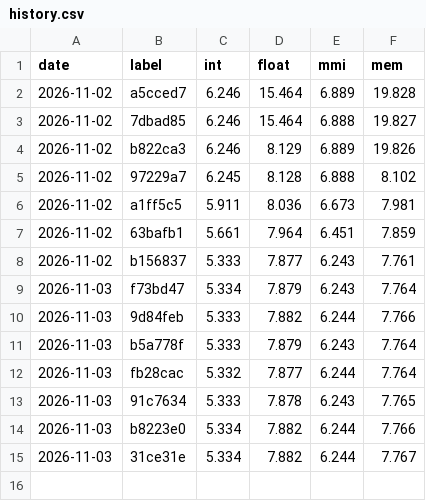
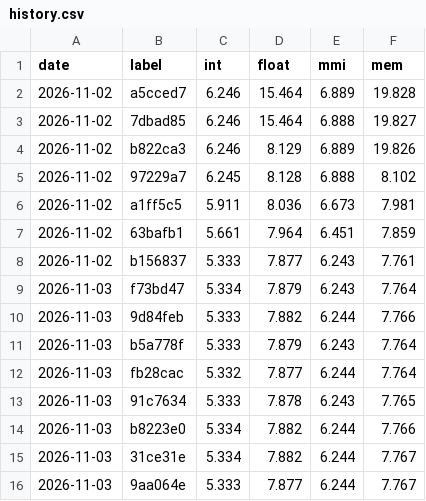
Before and after one commit to rabbithuntyt-ai/Ps-vita-ps2-emu, a CSV file: docs/perf/history.csv, drawn as a sheet; the diff names each change by its address in the sheet, - before the commit and + after, or states it on an @@ line.

```diff
--- a/docs/perf/history.csv
+++ b/docs/perf/history.csv
+row 16: 2026-11-03 | 9aa064e | 5.333 | 7.877 | 6.244 | 7.767
```
Also changed, not shown: 1 other file.
